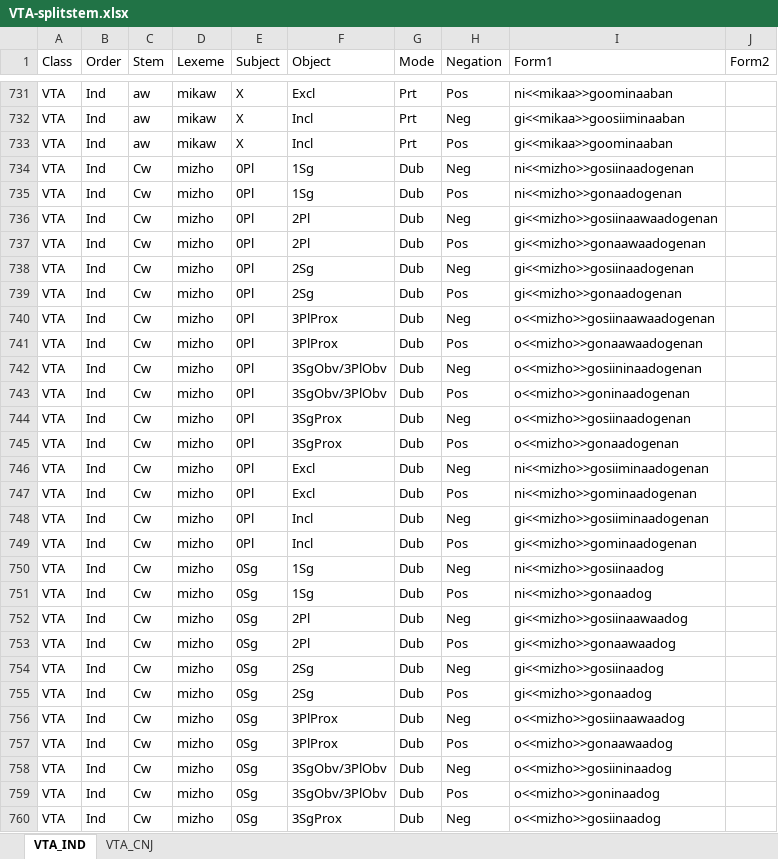
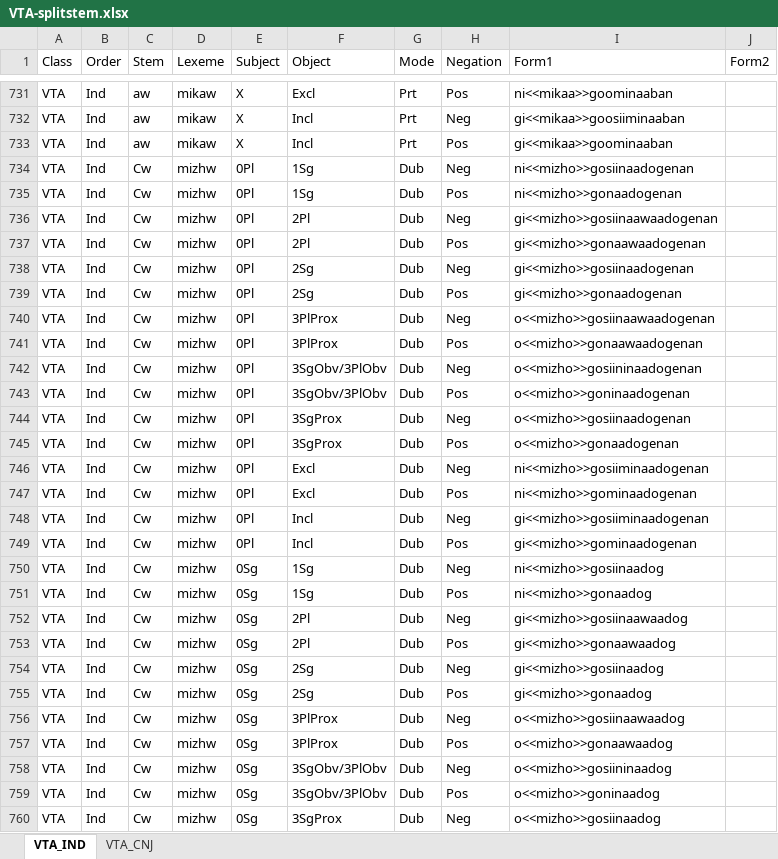
Before and after one commit to giellalt/lang-ciw, an Excel workbook: inc/flattened/createYaml/VTA-splitstem.xlsx, sheet VTA_IND, drawn as a sheet; only a part is shown, gaps mark what is left out; values as stored, in another font and other column widths than the file's, no borders; the diff covers the shown part only; the diff names each change by its address in the sheet, - before the commit and + after, or states it on an @@ line.

```diff
--- a/inc/flattened/createYaml/VTA-splitstem.xlsx (sheet VTA_IND)
+++ b/inc/flattened/createYaml/VTA-splitstem.xlsx (sheet VTA_IND)
-D734:D760 (Lexeme): mizho
+D734:D760 (Lexeme): mizhw
```
Also changed, not shown: 340 edited cells elsewhere in this sheet, inc/flattened/createYaml/VII-splitstem.xlsx, inc/flattened/createYaml/VTI-splitstem.xlsx, 4 other files.
